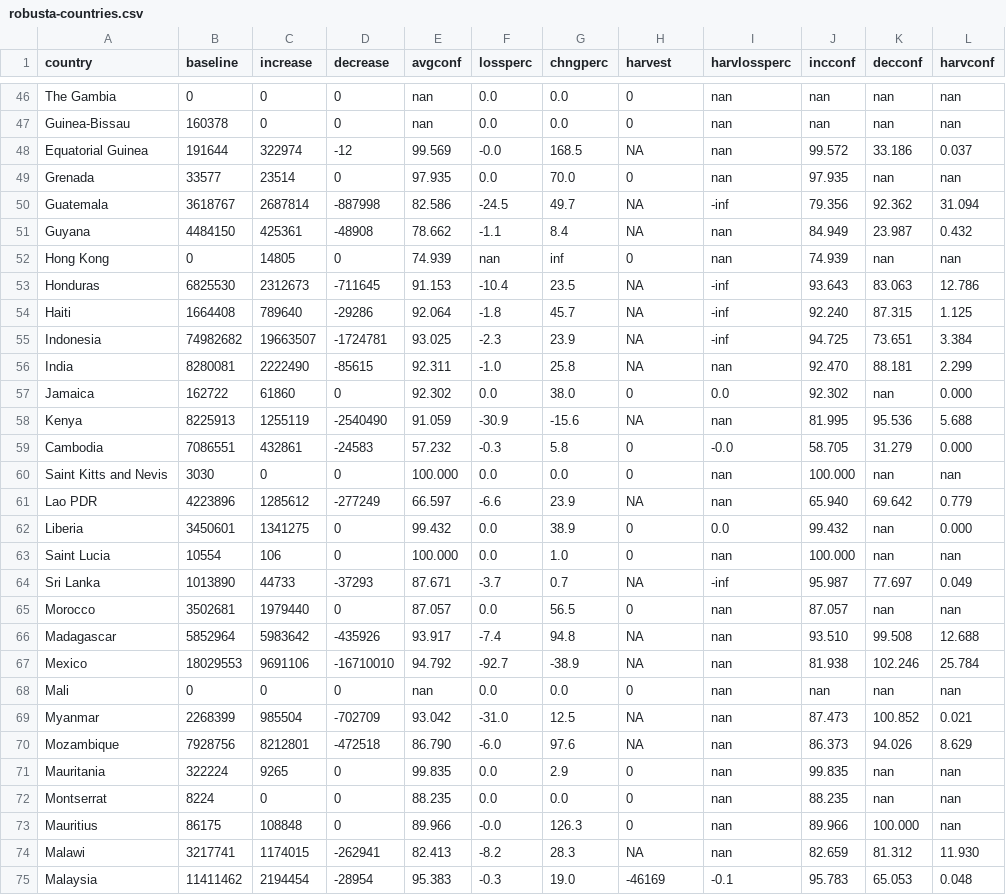
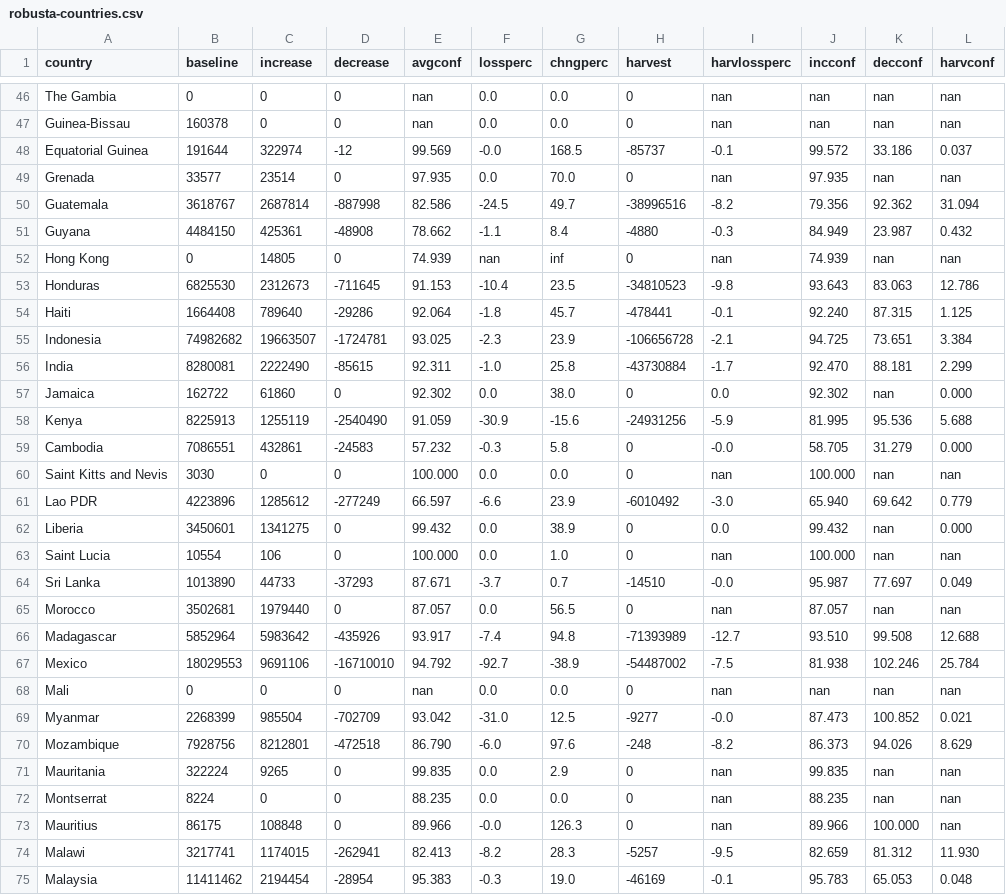
Before and after one commit to eicoffee/tools, a CSV file: suitability/outputs/robusta-countries.csv, drawn as a sheet; only a part is shown, gaps mark what is left out; the diff covers the shown part only.

Commit message:
update tables on suitability changes

```diff
--- a/suitability/outputs/robusta-countries.csv
+++ b/suitability/outputs/robusta-countries.csv
@@ -47,25 +47,25 @@ The Gambia,0,0,0,nan,0.0,0.0,0,nan,nan,nan,nan
 Guinea-Bissau,160378,0,0,nan,0.0,0.0,0,nan,nan,nan,nan
-Equatorial Guinea,191644,322974,-12,99.569,-0.0,168.5,NA,nan,99.572,33.186,0.037
+Equatorial Guinea,191644,322974,-12,99.569,-0.0,168.5,-85737,-0.1,99.572,33.186,0.037
 Grenada,33577,23514,0,97.935,0.0,70.0,0,nan,97.935,nan,nan
-Guatemala,3618767,2687814,-887998,82.586,-24.5,49.7,NA,-inf,79.356,92.362,31.094
-Guyana,4484150,425361,-48908,78.662,-1.1,8.4,NA,nan,84.949,23.987,0.432
+Guatemala,3618767,2687814,-887998,82.586,-24.5,49.7,-38996516,-8.2,79.356,92.362,31.094
+Guyana,4484150,425361,-48908,78.662,-1.1,8.4,-4880,-0.3,84.949,23.987,0.432
 Hong Kong,0,14805,0,74.939,nan,inf,0,nan,74.939,nan,nan
-Honduras,6825530,2312673,-711645,91.153,-10.4,23.5,NA,-inf,93.643,83.063,12.786
-Haiti,1664408,789640,-29286,92.064,-1.8,45.7,NA,-inf,92.240,87.315,1.125
-Indonesia,74982682,19663507,-1724781,93.025,-2.3,23.9,NA,-inf,94.725,73.651,3.384
-India,8280081,2222490,-85615,92.311,-1.0,25.8,NA,nan,92.470,88.181,2.299
+Honduras,6825530,2312673,-711645,91.153,-10.4,23.5,-34810523,-9.8,93.643,83.063,12.786
+Haiti,1664408,789640,-29286,92.064,-1.8,45.7,-478441,-0.1,92.240,87.315,1.125
+Indonesia,74982682,19663507,-1724781,93.025,-2.3,23.9,-106656728,-2.1,94.725,73.651,3.384
+India,8280081,2222490,-85615,92.311,-1.0,25.8,-43730884,-1.7,92.470,88.181,2.299
 Jamaica,162722,61860,0,92.302,0.0,38.0,0,0.0,92.302,nan,0.000
-Kenya,8225913,1255119,-2540490,91.059,-30.9,-15.6,NA,nan,81.995,95.536,5.688
+Kenya,8225913,1255119,-2540490,91.059,-30.9,-15.6,-24931256,-5.9,81.995,95.536,5.688
 Cambodia,7086551,432861,-24583,57.232,-0.3,5.8,0,-0.0,58.705,31.279,0.000
 Saint Kitts and Nevis,3030,0,0,100.000,0.0,0.0,0,nan,100.000,nan,nan
-Lao PDR,4223896,1285612,-277249,66.597,-6.6,23.9,NA,nan,65.940,69.642,0.779
+Lao PDR,4223896,1285612,-277249,66.597,-6.6,23.9,-6010492,-3.0,65.940,69.642,0.779
 Liberia,3450601,1341275,0,99.432,0.0,38.9,0,0.0,99.432,nan,0.000
 Saint Lucia,10554,106,0,100.000,0.0,1.0,0,nan,100.000,nan,nan
-Sri Lanka,1013890,44733,-37293,87.671,-3.7,0.7,NA,-inf,95.987,77.697,0.049
+Sri Lanka,1013890,44733,-37293,87.671,-3.7,0.7,-14510,-0.0,95.987,77.697,0.049
 Morocco,3502681,1979440,0,87.057,0.0,56.5,0,nan,87.057,nan,nan
-Madagascar,5852964,5983642,-435926,93.917,-7.4,94.8,NA,nan,93.510,99.508,12.688
-Mexico,18029553,9691106,-16710010,94.792,-92.7,-38.9,NA,nan,81.938,102.246,25.784
+Madagascar,5852964,5983642,-435926,93.917,-7.4,94.8,-71393989,-12.7,93.510,99.508,12.688
+Mexico,18029553,9691106,-16710010,94.792,-92.7,-38.9,-54487002,-7.5,81.938,102.246,25.784
 Mali,0,0,0,nan,0.0,0.0,0,nan,nan,nan,nan
-Myanmar,2268399,985504,-702709,93.042,-31.0,12.5,NA,nan,87.473,100.852,0.021
-Mozambique,7928756,8212801,-472518,86.790,-6.0,97.6,NA,nan,86.373,94.026,8.629
+Myanmar,2268399,985504,-702709,93.042,-31.0,12.5,-9277,-0.0,87.473,100.852,0.021
+Mozambique,7928756,8212801,-472518,86.790,-6.0,97.6,-248,-8.2,86.373,94.026,8.629
 Mauritania,322224,9265,0,99.835,0.0,2.9,0,nan,99.835,nan,nan
@@ -73,3 +73,3 @@ Montserrat,8224,0,0,88.235,0.0,0.0,0,nan,88.235,nan,nan
 Mauritius,86175,108848,0,89.966,-0.0,126.3,0,nan,89.966,100.000,nan
-Malawi,3217741,1174015,-262941,82.413,-8.2,28.3,NA,nan,82.659,81.312,11.930
+Malawi,3217741,1174015,-262941,82.413,-8.2,28.3,-5257,-9.5,82.659,81.312,11.930
 Malaysia,11411462,2194454,-28954,95.383,-0.3,19.0,-46169,-0.1,95.783,65.053,0.048
```
Also changed, not shown: 74 edited cells elsewhere in this file, 2 other files.
